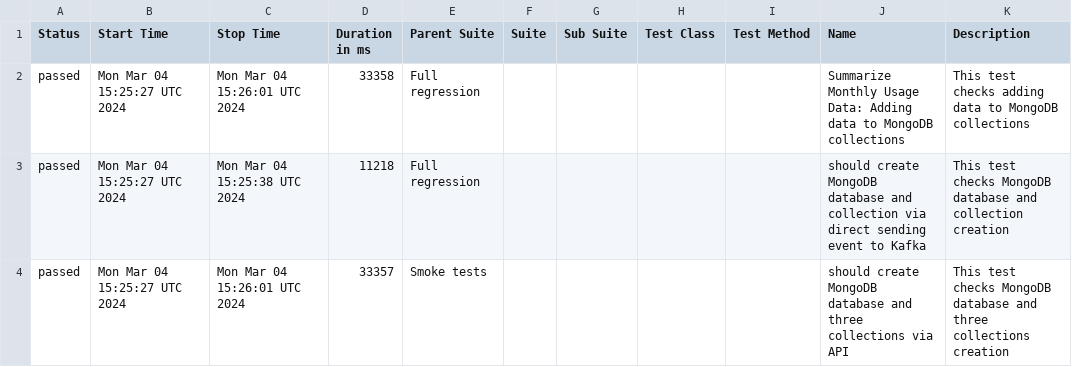
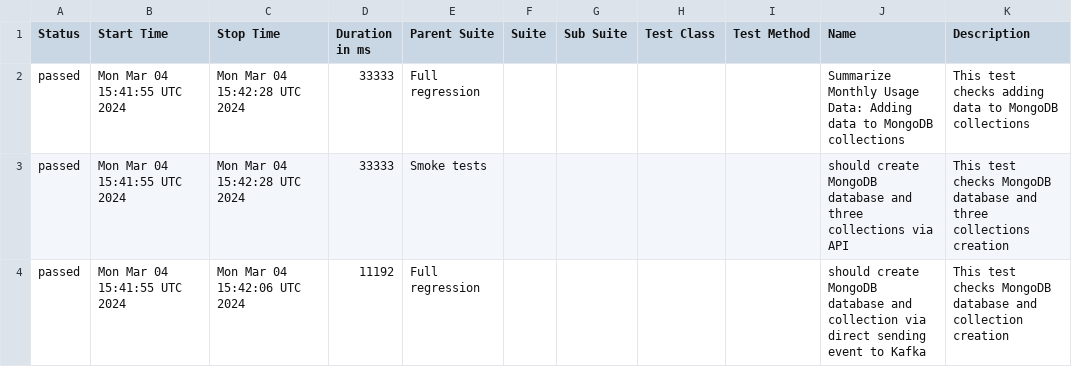
Before and after one commit to studyNewTrendsInAutomatedTesting/jestAllureResults, a CSV file: data/suites.csv, drawn as a sheet.

Commit message:
deploy: studyNewTrendsInAutomatedTesting/applicationToTestFromDockerCompose@789589fa3b750d023885e419cb4094c619dfa9d5

```diff
--- a/data/suites.csv
+++ b/data/suites.csv
@@ -1,4 +1,4 @@
 "Status","Start Time","Stop Time","Duration in ms","Parent Suite","Suite","Sub Suite","Test Class","Test Method","Name","Description"
-"passed","Mon Mar 04 15:25:27 UTC 2024","Mon Mar 04 15:26:01 UTC 2024","33358","Full regression","","","","","Summarize Monthly Usage Data: Adding data to MongoDB collections","This test checks adding data to MongoDB collections"
-"passed","Mon Mar 04 15:25:27 UTC 2024","Mon Mar 04 15:25:38 UTC 2024","11218","Full regression","","","","","should create MongoDB database and collection via direct sending event to Kafka","This test checks MongoDB database and collection creation"
-"passed","Mon Mar 04 15:25:27 UTC 2024","Mon Mar 04 15:26:01 UTC 2024","33357","Smoke tests","","","","","should create MongoDB database and three collections via API","This test checks MongoDB database and three collections creation"
+"passed","Mon Mar 04 15:41:55 UTC 2024","Mon Mar 04 15:42:28 UTC 2024","33333","Full regression","","","","","Summarize Monthly Usage Data: Adding data to MongoDB collections","This test checks adding data to MongoDB collections"
+"passed","Mon Mar 04 15:41:55 UTC 2024","Mon Mar 04 15:42:28 UTC 2024","33333","Smoke tests","","","","","should create MongoDB database and three collections via API","This test checks MongoDB database and three collections creation"
+"passed","Mon Mar 04 15:41:55 UTC 2024","Mon Mar 04 15:42:06 UTC 2024","11192","Full regression","","","","","should create MongoDB database and collection via direct sending event to Kafka","This test checks MongoDB database and collection creation"
```
Also changed, not shown: 20 other files.
